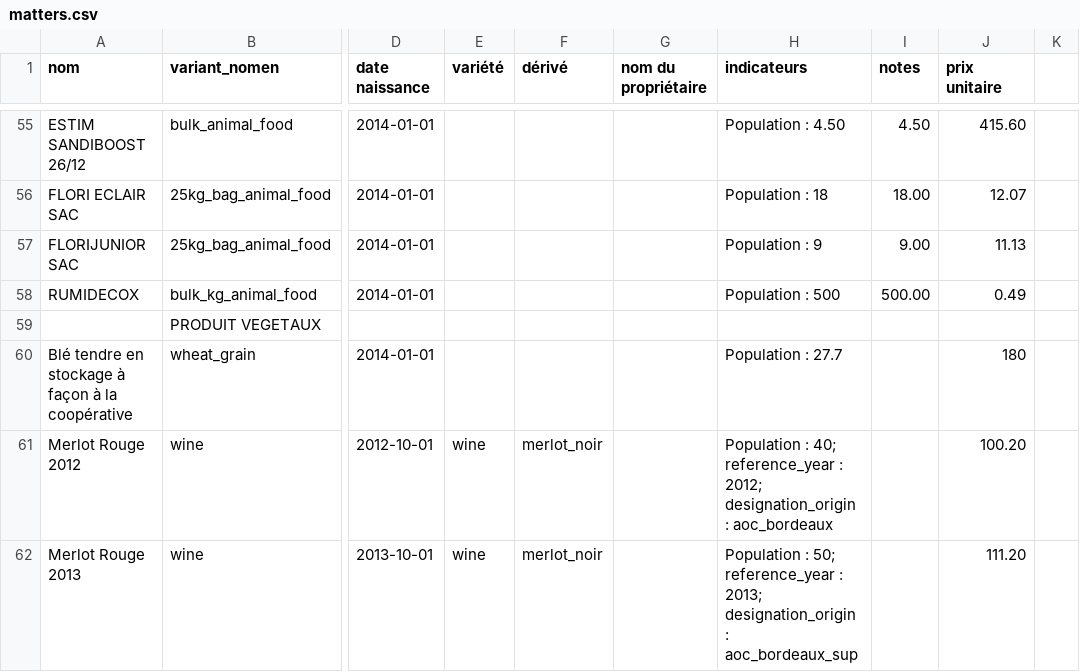
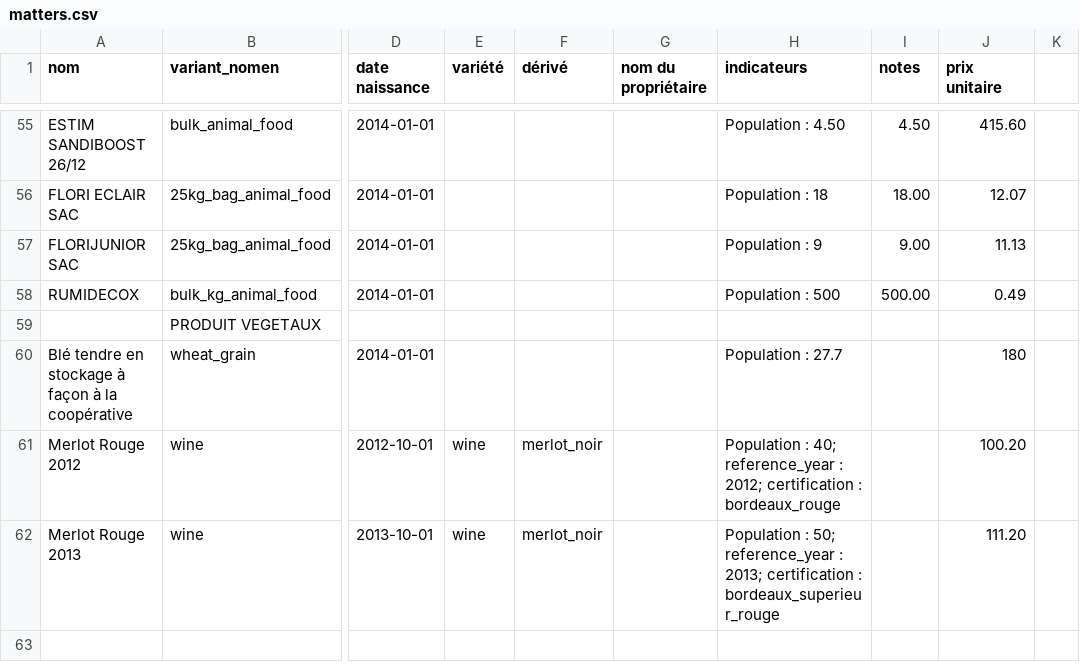
Before and after one commit to ekylibre/ekylibre, a CSV file: db/first_runs/demo/alamano/matters.csv, drawn as a sheet; only a part is shown, gaps mark what is left out; the diff names each change by its address in the sheet, - before the commit and + after, or states it on an @@ line.

Commit message:
add certifications nomenclatures

```diff
--- a/db/first_runs/demo/alamano/matters.csv
+++ b/db/first_runs/demo/alamano/matters.csv
-H61 (indicateurs): …: 2012; designation_origin : aoc_bordeaux
+H61 (indicateurs): …: 2012; certification : bordeaux_rouge
-H62 (indicateurs): …: 2013; designation_origin : aoc_bordeaux_sup
+H62 (indicateurs): …: 2013; certification : bordeaux_superieur_rouge
```
Also changed, not shown: 13 other files.
